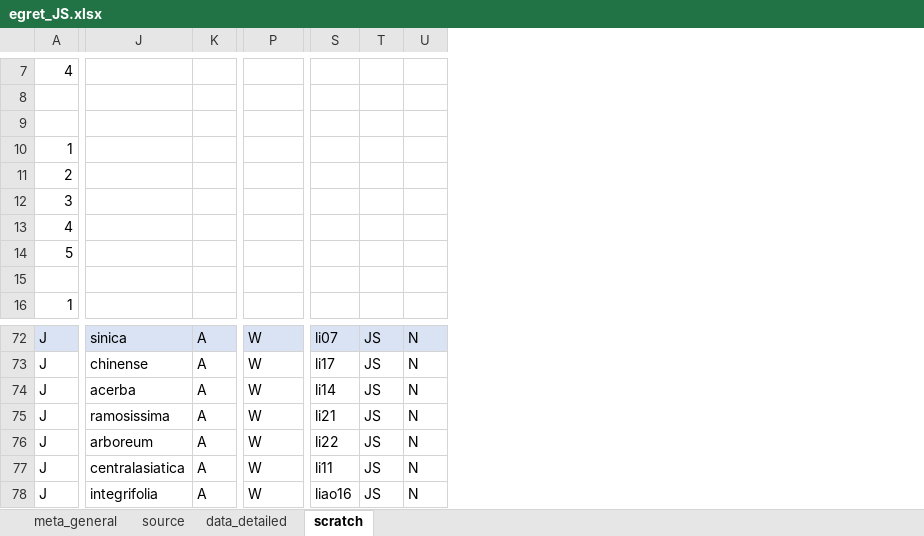
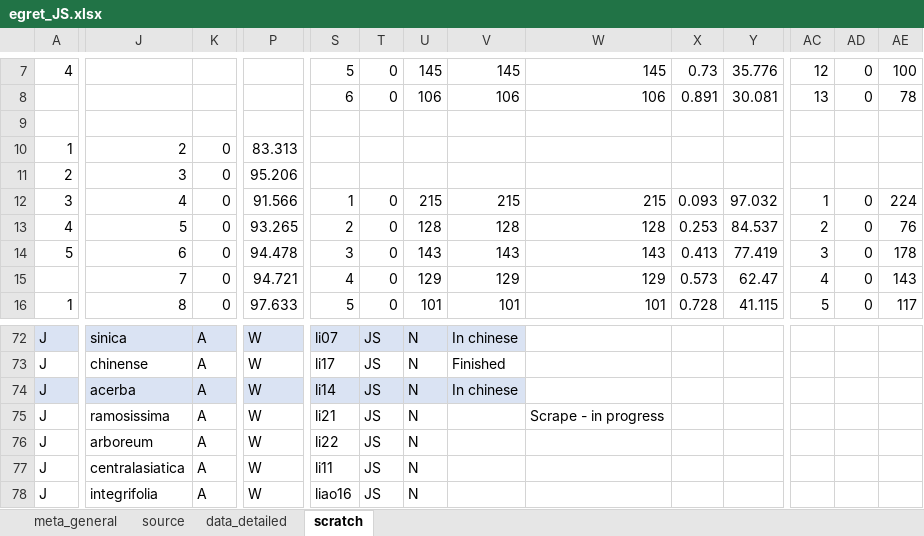
Before and after one commit to lizzieinvancouver/egret, an Excel workbook: data/egret_JS/egret_JS.xlsx, sheet scratch, drawn as a sheet; only a part is shown, gaps mark what is left out; values as stored, in another font and other column widths than the file's, no borders; removed rows and columns are numbered as before the commit, all else as after; rows hold the shown columns only; the diff covers the shown part only; the diff names each change by its address in the sheet, - before the commit and + after, or states it on an @@ line.

Commit message:
li21 scraped

```diff
--- a/data/egret_JS/egret_JS.xlsx (sheet scratch)
+++ b/data/egret_JS/egret_JS.xlsx (sheet scratch)
+column V, row 7: 145; rows 12-16: 215 | 128 | 143 | 129 | 101; rows 72-74: In chinese | Finished | In chinese
+column W, row 7: 145; rows 12-16: 215 | 128 | 143 | 129 | 101; row 75: Scrape - in progress
+column X, row 7: 0.73; rows 12-16: 0.093 | 0.253 | 0.413 | 0.573 | 0.728
+column Y, row 7: 35.776; rows 12-16: 97.032 | 84.537 | 77.419 | 62.47 | 41.115
+column AC, row 7: 12; rows 12-16: 1 | 2 | 3 | 4 | 5
+column AD, row 7: 0; rows 12-16: all 0
+column AE, row 7: 100; rows 12-16: 224 | 76 | 178 | 143 | 117
-S7: (empty)
+S7: 5
-T7: (empty)
+T7: 0
-U7: (empty)
+U7: 145
+row 8:  |  |  |  | 6 | 0 | 106 | 106 | 106 | 0.891 | 30.081 | 13 | 0 | 78
-row 9: (empty)
-J10: (empty)
+J10: 2
-K10:K14: (empty)
+K10:K14: 0
-P10: (empty)
+P10: 83.313
-J11: (empty)
+J11: 3
-P11: (empty)
+P11: 95.206
-J12: (empty)
+J12: 4
-P12: (empty)
+P12: 91.566
-S12: (empty)
+S12: 1
-T12:T14: (empty)
+T12:T14: 0
-U12: (empty)
+U12: 215
-J13: (empty)
+J13: 5
-P13: (empty)
+P13: 93.265
-S13: (empty)
+S13: 2
-U13: (empty)
+U13: 128
-J14: (empty)
+J14: 6
-P14: (empty)
+P14: 94.478
-S14: (empty)
+S14: 3
-U14: (empty)
+U14: 143
-row 15: (empty)
+row 15:  | 7 | 0 | 94.721 | 4 | 0 | 129 | 129 | 129 | 0.573 | 62.47 | 4 | 0 | 143
-J16: (empty)
+J16: 8
-K16: (empty)
+K16: 0
-P16: (empty)
+P16: 97.633
-S16: (empty)
+S16: 5
-T16: (empty)
+T16: 0
-U16: (empty)
+U16: 101
-A74:K74 fill: none
+A74:K74 fill: #DAE3F3
-P74:U74 fill: none
+P74:U74 fill: #DAE3F3
```
Also changed, not shown: 13 added columns, 4 removed columns, 217 edited cells and cell formats elsewhere in this sheet, sheet data_detailed, sheet source, 1 other file.
